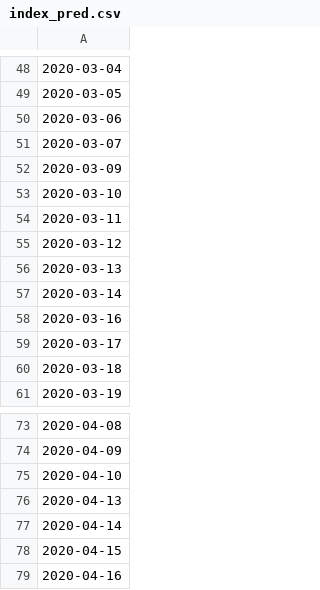
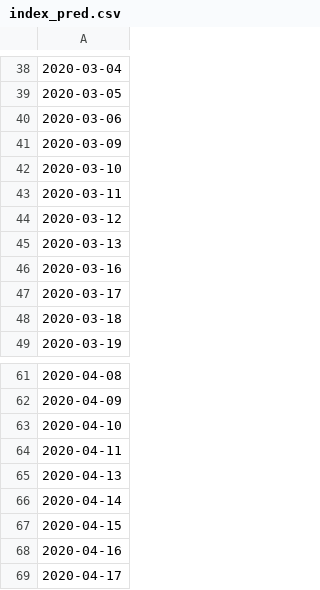
Before and after one commit to allen93075/Winner, a CSV file: index_pred.csv, drawn as a sheet; only a part is shown, gaps mark what is left out; the shorter side is filled out with more unchanged rows; the diff covers the shown part only.

```diff
--- a/index_pred.csv
+++ b/index_pred.csv
@@ -50,3 +40,2 @@
 2020-03-06
-2020-03-07
 2020-03-09
@@ -56,3 +45,2 @@
 2020-03-13
-2020-03-14
 2020-03-16
@@ -75,2 +63,3 @@
 2020-04-10
+2020-04-11
 2020-04-13
```
Also changed, not shown: 19 added rows, 10 removed rows and 1 edited cell elsewhere in this file, Outputcsv/2.csv, Outputcsv/predOut.csv, 12 other files.
